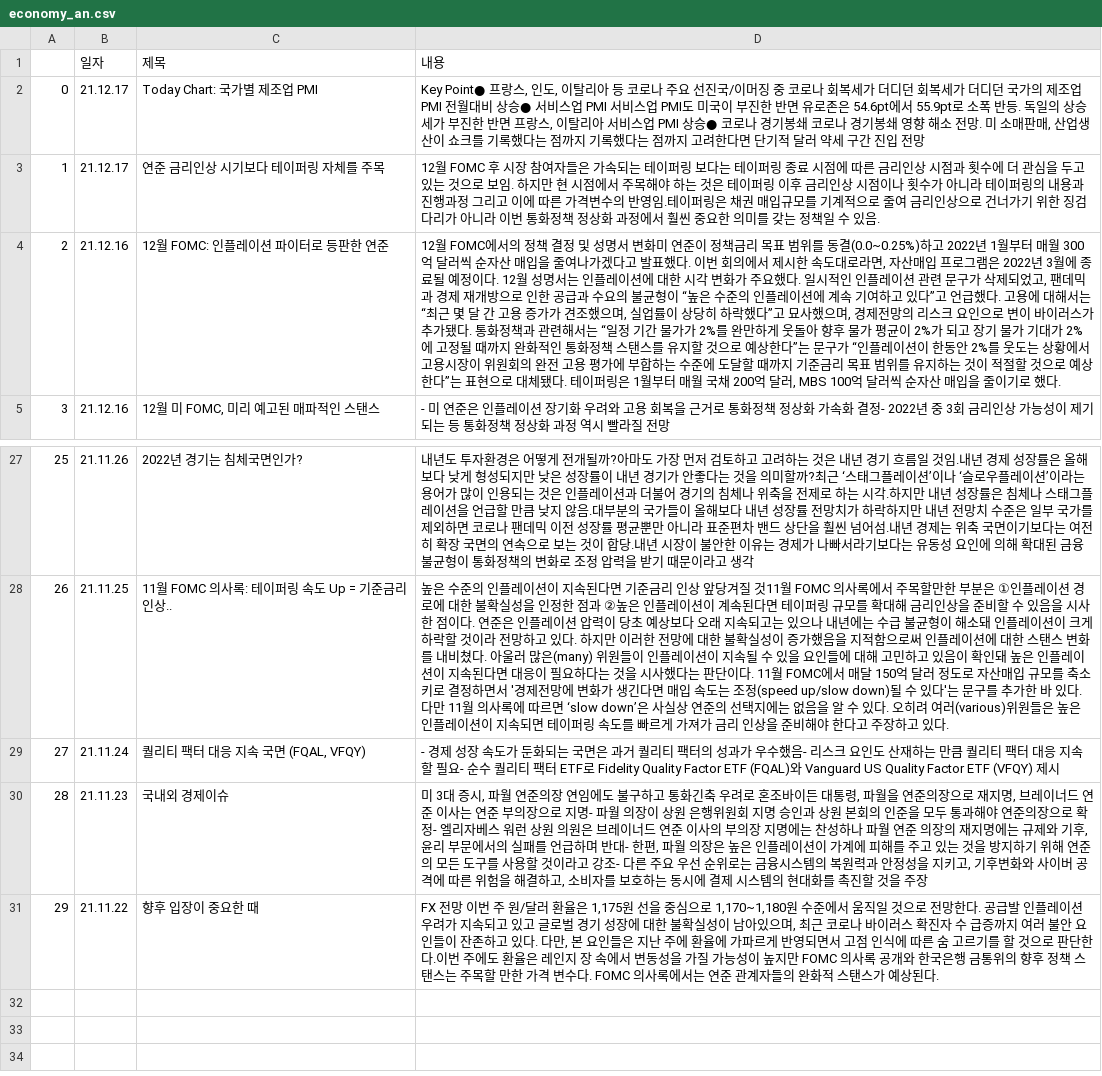
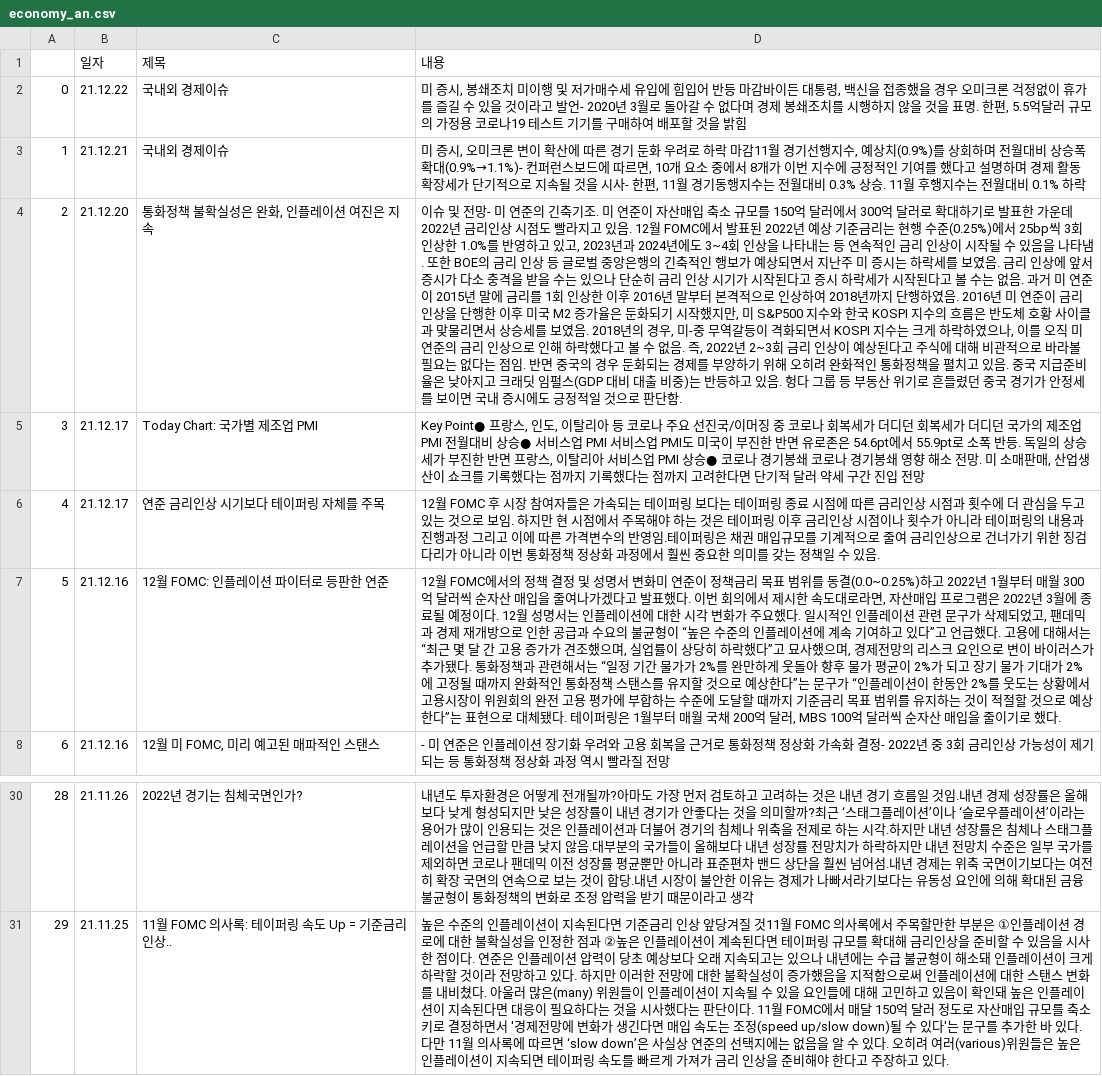
Before and after one commit to sgw0214/VSC, a CSV file: economy_an.csv, drawn as a sheet; only a part is shown, gaps mark what is left out; removed rows and columns are numbered as before the commit, all else as after; the diff names each change by its address in the sheet, - before the commit and + after, or states it on an @@ line.

```diff
--- a/economy_an.csv
+++ b/economy_an.csv
+row 2: 0 | 21.12.22 | 국내외 경제이슈 | 미 증시, 봉쇄조치 미이행 및 저가매수세 유입에 힘입어 반등 마감바이든 대통령, 백신을 접종했을 경우 오미크론 걱정없이 휴가를 즐길 수 있을 것이라고 발언- 2020년 3월로 돌아갈 수 없다며 경제 봉쇄조치를 시행하지 않을 것을 표명. 한편, 5.5억달러 규모의 가정용 코로나19 테스트 기기를 구매하여 배포할 것을 밝힘
+row 3: 1 | 21.12.21 | 국내외 경제이슈 | 미 증시, 오미크론 변이 확산에 따른 경기 둔화 우려로 하락 마감11월 경기선행지수, 예상치(0.9%)를 상회하며 전월대비 상승폭 확대(0.9%→1.1%)- 컨퍼런스보드에 따르면, 10개 요소 중에서 8개가 이번 지수에 긍정적인 기여를 했다고 설명하며 경제 활동 확장세가 단기적으로 지속될 것을 시사- 한편, 11월 경기동행지수는 전월대비 0.3% 상승. 11월 후행지수는 전월대비 0.1% 하락
+row 4: 2 | 21.12.20 | 통화정책 불확실성은 완화, 인플레이션 여진은 지속 | 이슈 및 전망- 미 연준의 긴축기조. 미 연준이 자산매입 축소 규모를 150억 달러에서 300억 달러로 확대하기로 발표한 가운데 2022년 금리인상 시점도 빨라지고 있음. 12월 FOMC에서 발표된 2022년 예상 기준금리는 현행 수준(0.25%)에서 25bp씩 3회 인상한 1.0%를 반영하고 있고, 2023년과 2024년에도 3~4회 인상을 나타내는 등 연속적인 금리 인상이 시작될 수 있음을 나타냄. 또한 BOE의 금리 인상 등 글로벌 중앙은행의 긴축적인 행보가 예상되면서 지난주 미 증시는 하락세를 보였음. 금리 인상에 앞서 증시가 다소 충격을 받을 수는 있으나 단순히 금리 인상 시기가 시작된다고 증시 하락세가 시작된다고 볼 수는 없음. 과거 미 연준이 2015년 말에 금리를 1회 인상한 이후 2016년 말부터 본격적으로 인상하여 2018년까지 단행하였음. 2016년 미 연준이 금리 인상을 단행한 이후 미국 M2 증가율은 둔화되기 시작했지만, 미 S&P500 지수와 한국 KOSPI 지수의 흐름은 반도체 호황 사이클과 맞물리면서 상승세를 보였음. 2018년의 경우, 미-중 무역갈등이 격화되면서 KOSPI 지수는 크게 하락하였으나, 이를 오직 미 연준의 금리 인상으로 인해 하락했다고 볼 수 없음. 즉, 2022년 2~3회 금리 인상이 예상된다고 주식에 대해 비관적으로 바라볼 필요는 없다는 점임. 반면 중국의 경우 둔화되는 경제를 부양하기 위해 오히려 완화적인 통화정책을 펼치고 있음. 중국 지급준비율은 낮아지고 크래딧 임펄스(GDP 대비 대출 비중)는 반등하고 있음. 헝다 그룹 등 부동산 위기로 흔들렸던 중국 경기가 안정세를 보이면 국내 증시에도 긍정적일 것으로 판단함.
@@ column A renumbered between rows 5 and 31 @@
-row 29: 27 | 21.11.24 | 퀄리티 팩터 대응 지속 국면 (FQAL, VFQY) | - 경제 성장 속도가 둔화되는 국면은 과거 퀄리티 팩터의 성과가 우수했음- 리스크 요인도 산재하는 만큼 퀄리티 팩터 대응 지속할 필요- 순수 퀄리티 팩터 ETF로 Fidelity Quality Factor ETF (FQAL)와 Vanguard US Quality Factor ETF (VFQY) 제시
-row 30: 28 | 21.11.23 | 국내외 경제이슈 | 미 3대 증시, 파월 연준의장 연임에도 불구하고 통화긴축 우려로 혼조바이든 대통령, 파월을 연준의장으로 재지명, 브레이너드 연준 이사는 연준 부의장으로 지명- 파월 의장이 상원 은행위원회 지명 승인과 상원 본회의 인준을 모두 통과해야 연준의장으로 확정- 엘리자베스 워런 상원 의원은 브레이너드 연준 이사의 부의장 지명에는 찬성하나 파월 연준 의장의 재지명에는 규제와 기후, 윤리 부문에서의 실패를 언급하며 반대- 한편, 파월 의장은 높은 인플레이션이 가계에 피해를 주고 있는 것을 방지하기 위해 연준의 모든 도구를 사용할 것이라고 강조- 다른 주요 우선 순위로는 금융시스템의 복원력과 안정성을 지키고, 기후변화와 사이버 공격에 따른 위험을 해결하고, 소비자를 보호하는 동시에 결제 시스템의 현대화를 촉진할 것을 주장
-row 31: 29 | 21.11.22 | 향후 입장이 중요한 때 | FX 전망 이번 주 원/달러 환율은 1,175원 선을 중심으로 1,170~1,180원 수준에서 움직일 것으로 전망한다. 공급발 인플레이션 우려가 지속되고 있고 글로벌 경기 성장에 대한 불확실성이 남아있으며, 최근 코로나 바이러스 확진자 수 급증까지 여러 불안 요인들이 잔존하고 있다. 다만, 본 요인들은 지난 주에 환율에 가파르게 반영되면서 고점 인식에 따른 숨 고르기를 할 것으로 판단한다.이번 주에도 환율은 레인지 장 속에서 변동성을 가질 가능성이 높지만 FOMC 의사록 공개와 한국은행 금통위의 향후 정책 스탠스는 주목할 만한 가격 변수다. FOMC 의사록에서는 연준 관계자들의 완화적 스탠스가 예상된다.
```
Also changed, not shown: Summary.csv, stock_an.csv, 2 other files.
